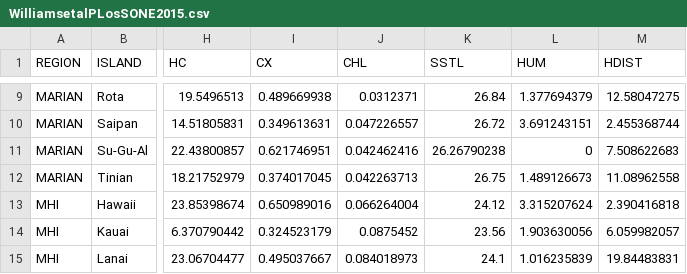
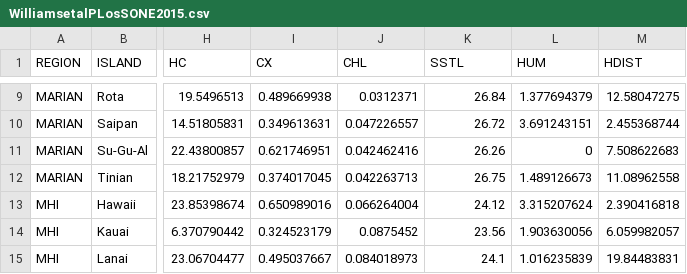
Before and after one commit to adelheenan/osx-4000-mar-eco-skills, a CSV file: WilliamsetalPLosSONE2015.csv, drawn as a sheet; only a part is shown, gaps mark what is left out; the diff names each change by its address in the sheet, - before the commit and + after, or states it on an @@ line.

Commit message:
Updated data file
With factor cols as text

```diff
--- a/WilliamsetalPLosSONE2015.csv
+++ b/WilliamsetalPLosSONE2015.csv
-K11 (SSTL): 26.26790238
+K11 (SSTL): 26.26
```
